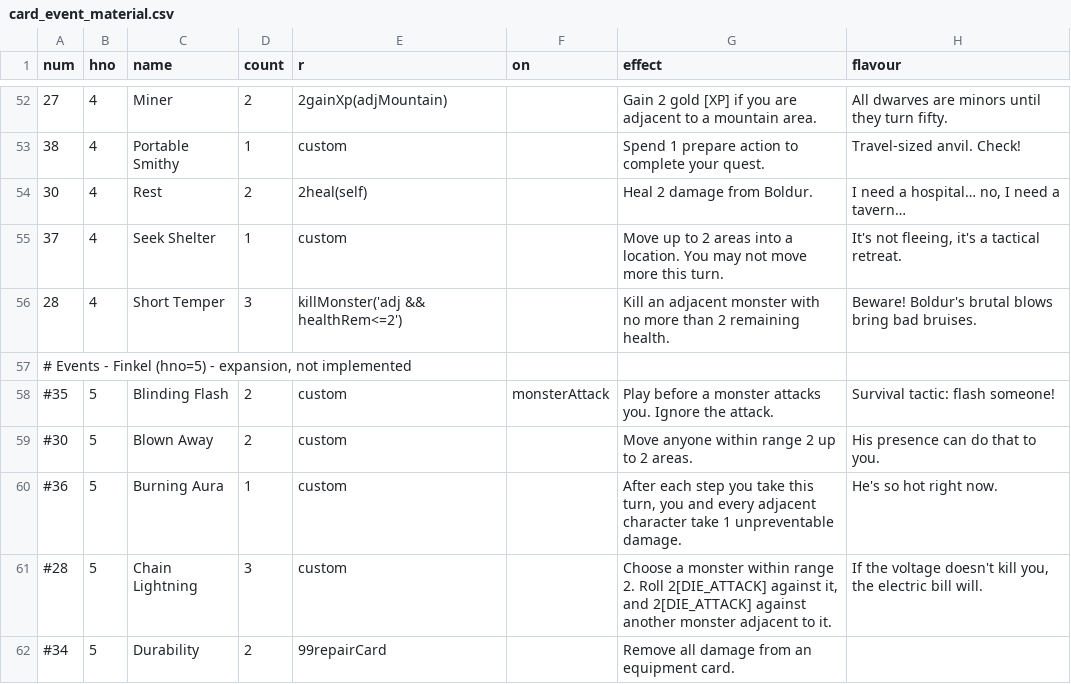
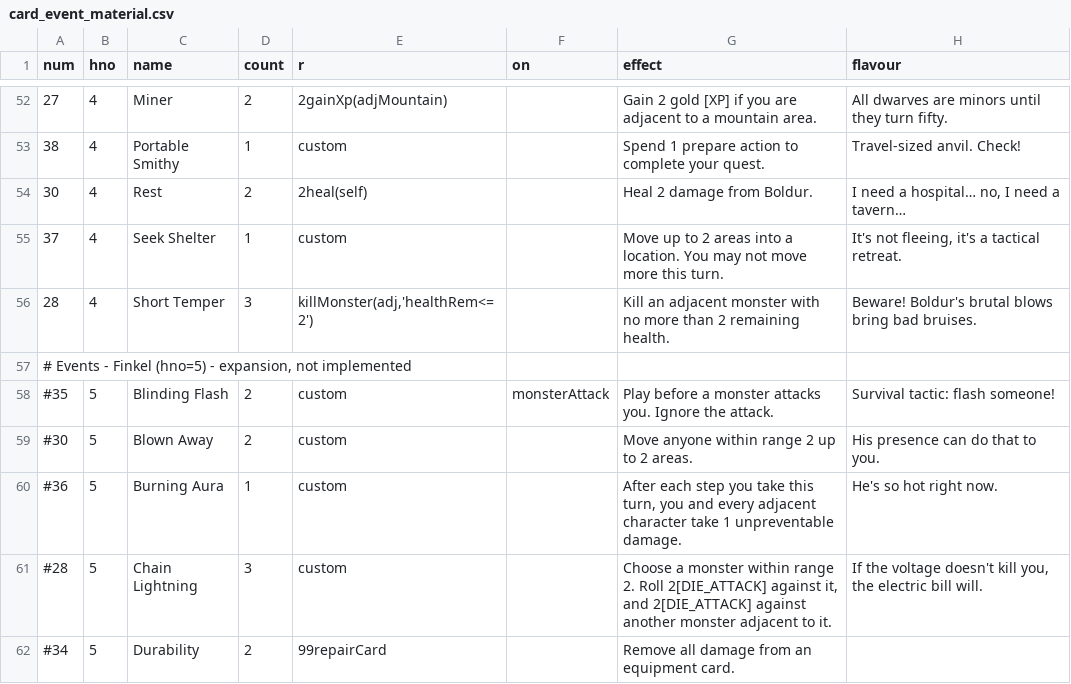
Before and after one commit to elaskavaia/bga-fate, a CSV file: misc/card_event_material.csv, drawn as a sheet; only a part is shown, gaps mark what is left out.

```diff
--- a/misc/card_event_material.csv
+++ b/misc/card_event_material.csv
@@ -55,3 +55,3 @@ num|hno|name|count|r|on|effect|flavour
 37|4|Seek Shelter|1|custom||Move up to 2 areas into a location. You may not move more this turn.|It's not fleeing, it's a tactical retreat.
-28|4|Short Temper|3|killMonster('adj && healthRem<=2')||Kill an adjacent monster with no more than 2 remaining health.|Beware! Boldur's brutal blows bring bad bruises.
+28|4|Short Temper|3|killMonster(adj,'healthRem<=2')||Kill an adjacent monster with no more than 2 remaining health.|Beware! Boldur's brutal blows bring bad bruises.
 # Events - Finkel (hno=5) - expansion, not implemented
```
Also changed, not shown: 7 other files.
